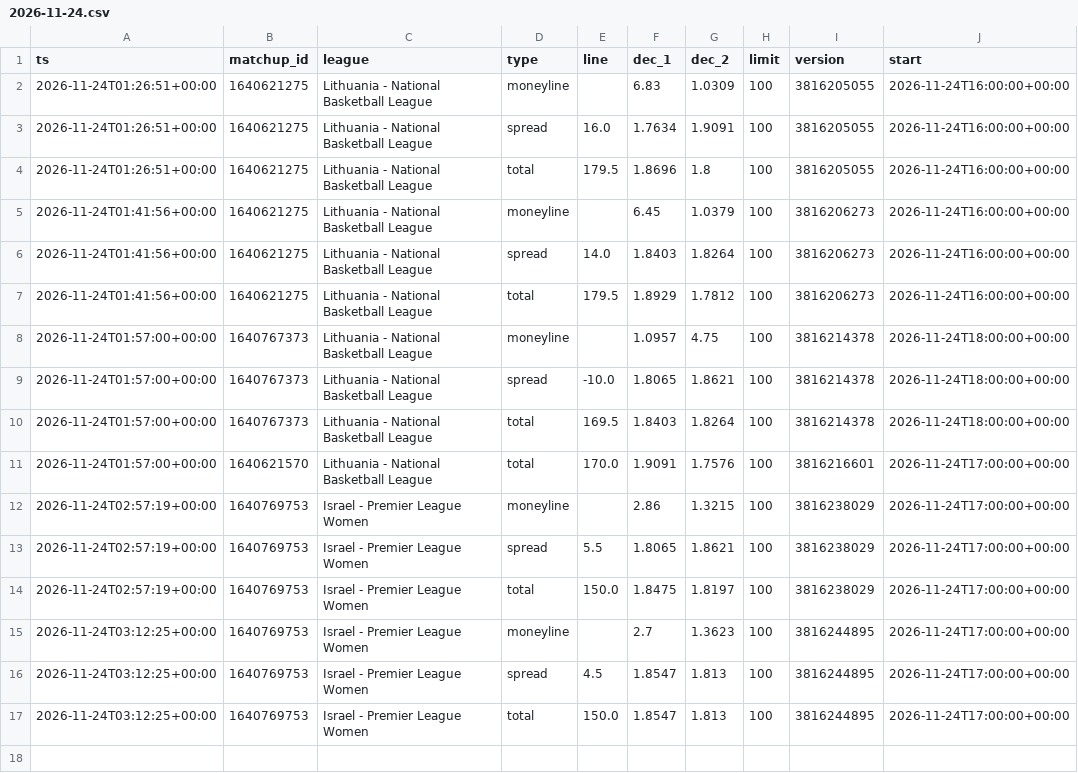
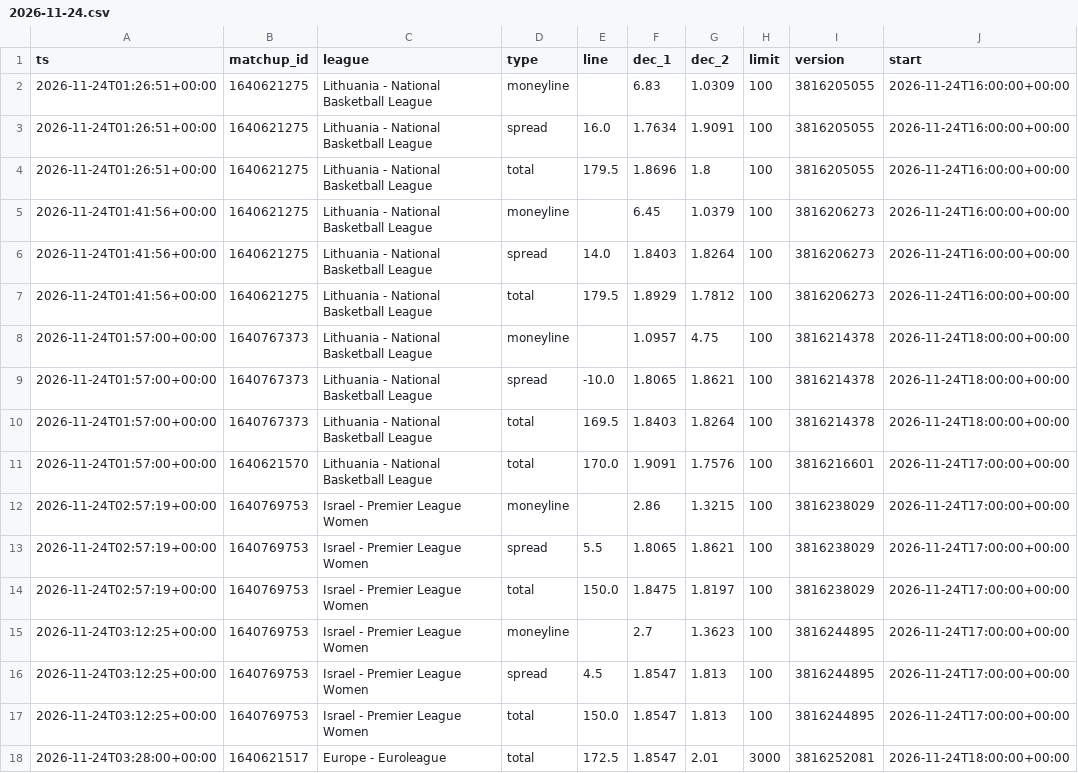
Before and after one commit to dataztrul/hoopsedge-odds, a CSV file: data/odds/2026-11-24.csv, drawn as a sheet.

```diff
--- a/data/odds/2026-11-24.csv
+++ b/data/odds/2026-11-24.csv
@@ -17 +17,2 @@ ts,matchup_id,league,type,line,dec_1,dec_2,limit,version,start
 2026-11-24T03:12:25+00:00,1640769753,Israel - Premier League Women,total,150.0,1.8547,1.813,100,3816244895,2026-11-24T17:00:00+00:00
+2026-11-24T03:28:00+00:00,1640621517,Europe - Euroleague,total,172.5,1.8547,2.01,3000,3816252081,2026-11-24T18:00:00+00:00
```
Also changed, not shown: data/kambi/2026-11-24.csv, data/matchups.csv, 2 other files.
